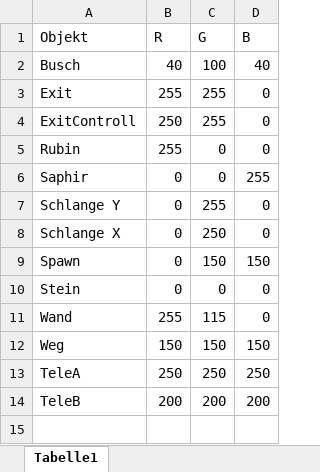
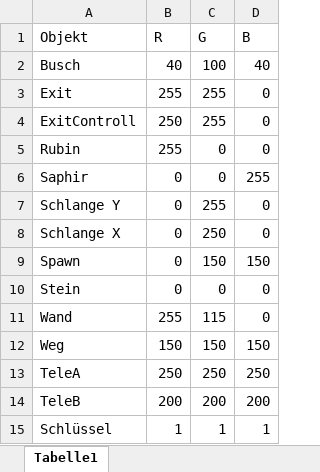
Before and after one commit to SimonDiabolic/10C_RubyRun, an Excel workbook: RGB Werte.xlsx, sheet Tabelle1, drawn as a sheet; values as stored, in another font and other column widths than the file's, no borders; the diff names each change by its address in the sheet, - before the commit and + after, or states it on an @@ line.

Commit message:
Implementierung Schlüssel Bugfix Schlangen machen kein Damage bei Bewwgung Bugfix Saphire konnten nicht aufgesammelt werden

```diff
--- a/RGB Werte.xlsx (sheet Tabelle1)
+++ b/RGB Werte.xlsx (sheet Tabelle1)
+row 15: Schlüssel | 1 | 1 | 1
```
Also changed, not shown: 8 other files.
